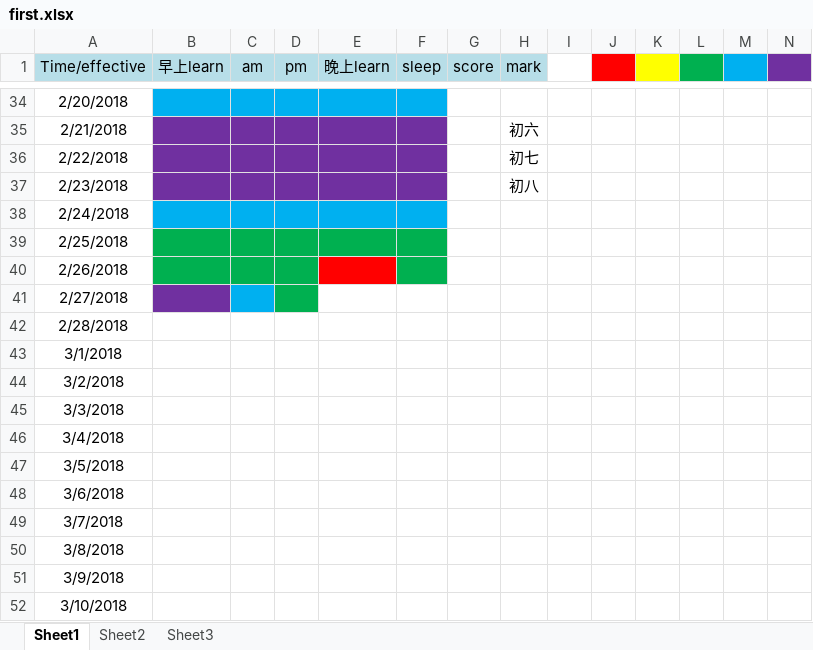
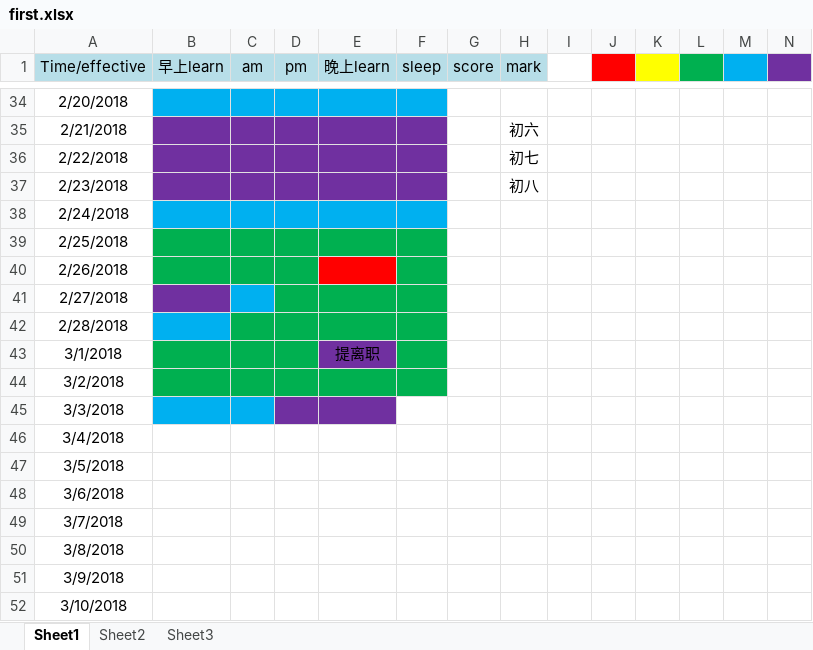
Before and after one commit to RockyDong/dream_plan, an Excel workbook: first.xlsx, sheet Sheet1, drawn as a sheet; only a part is shown, gaps mark what is left out; values as stored, in another font and other column widths than the file's, no borders; the diff names each change by its address in the sheet, - before the commit and + after, or states it on an @@ line.

Commit message:
new serveral days day day up

```diff
--- a/first.xlsx (sheet Sheet1)
+++ b/first.xlsx (sheet Sheet1)
-E41:F41 fill: none
+E41:F41 fill: #00B050
-B42 fill: none
+B42 fill: #00B0F0
-C42:F42 fill: none
+C42:F42 fill: #00B050
-B43:D43 fill: none
+B43:D43 fill: #00B050
-E43 (晚上learn): (empty)
+E43 (晚上learn): 提离职
-E43 fill: none
+E43 fill: #7030A0
-F43 fill: none
+F43 fill: #00B050
-B44:F44 fill: none
+B44:F44 fill: #00B050
-B45:C45 fill: none
+B45:C45 fill: #00B0F0
-D45:E45 fill: none
+D45:E45 fill: #7030A0
```
